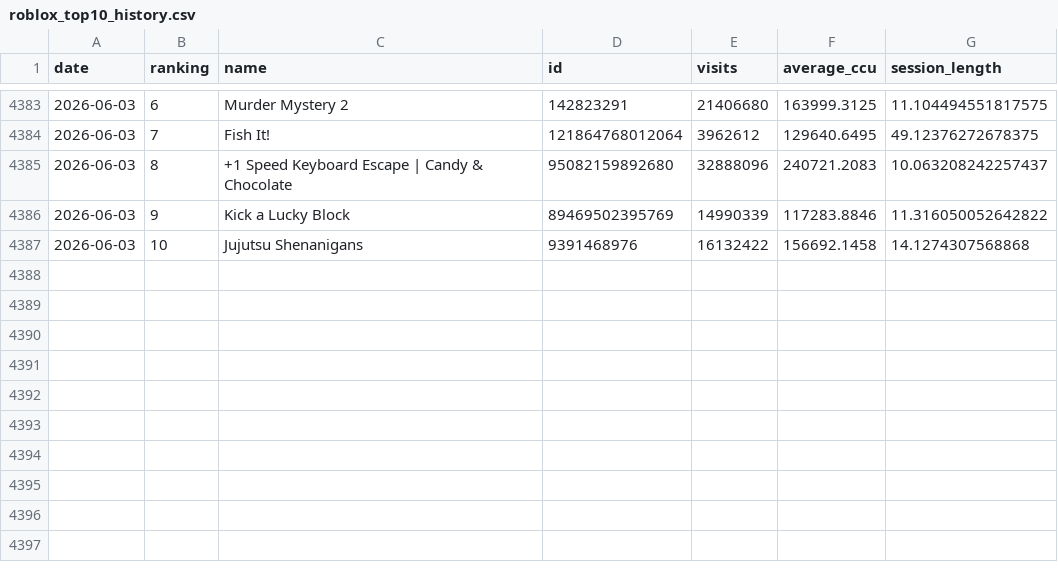
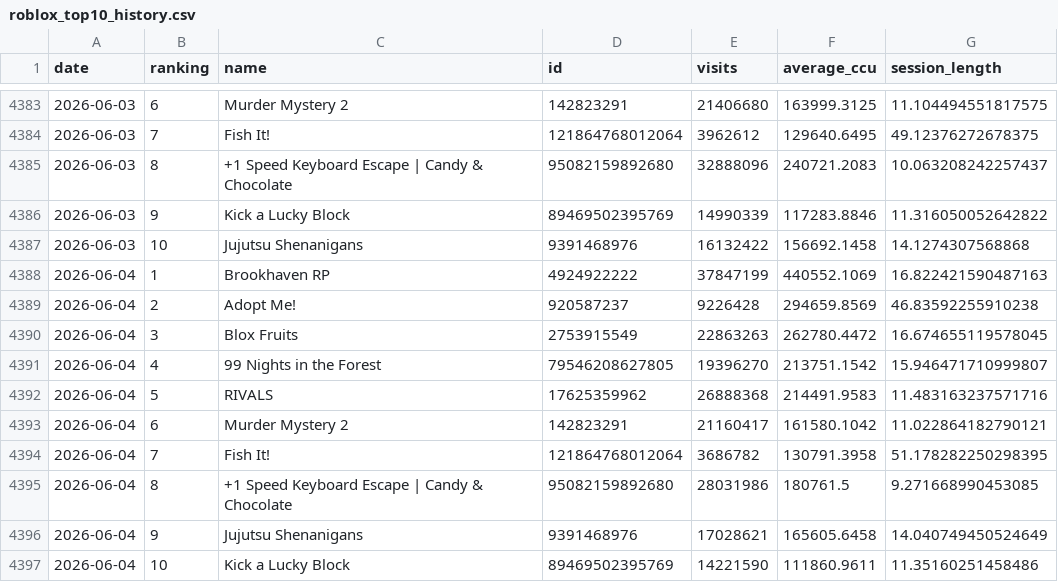
Before and after one commit to shiyu20000/Roblox-Game-Scraping, a CSV file: roblox_top10_history.csv, drawn as a sheet; only a part is shown, gaps mark what is left out.

```diff
--- a/roblox_top10_history.csv
+++ b/roblox_top10_history.csv
@@ -4387 +4387,11 @@ date,ranking,name,id,visits,average_ccu,session_length
 2026-06-03,10,Jujutsu Shenanigans,9391468976,16132422,156692.1458,14.1274307568868
+2026-06-04,1,Brookhaven RP,4924922222,37847199,440552.1069,16.822421590487163
+2026-06-04,2,Adopt Me!,920587237,9226428,294659.8569,46.83592255910238
+2026-06-04,3,Blox Fruits,2753915549,22863263,262780.4472,16.674655119578045
+2026-06-04,4,99 Nights in the Forest,79546208627805,19396270,213751.1542,15.946471710999807
+2026-06-04,5,RIVALS,17625359962,26888368,214491.9583,11.483163237571716
+2026-06-04,6,Murder Mystery 2,142823291,21160417,161580.1042,11.022864182790121
+2026-06-04,7,Fish It!,121864768012064,3686782,130791.3958,51.178282250298395
+2026-06-04,8,+1 Speed Keyboard Escape | Candy & Chocolate,95082159892680,28031986,180761.5,9.271668990453085
+2026-06-04,9,Jujutsu Shenanigans,9391468976,17028621,165605.6458,14.040749450524649
+2026-06-04,10,Kick a Lucky Block,89469502395769,14221590,111860.9611,11.35160251458486
```
